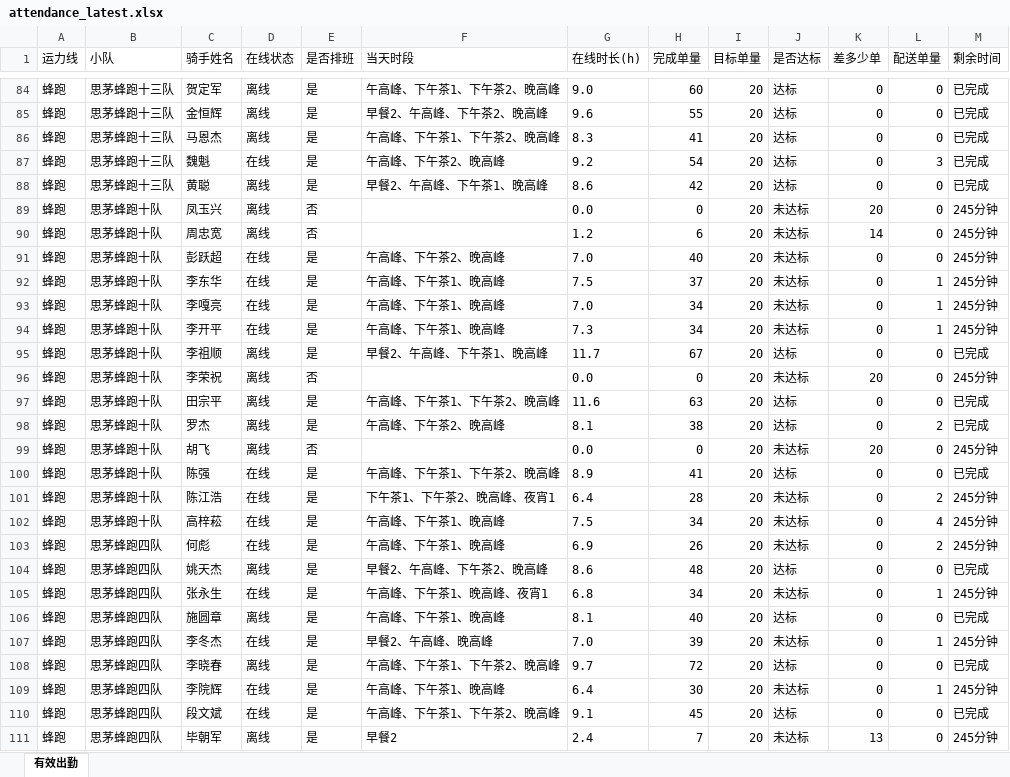
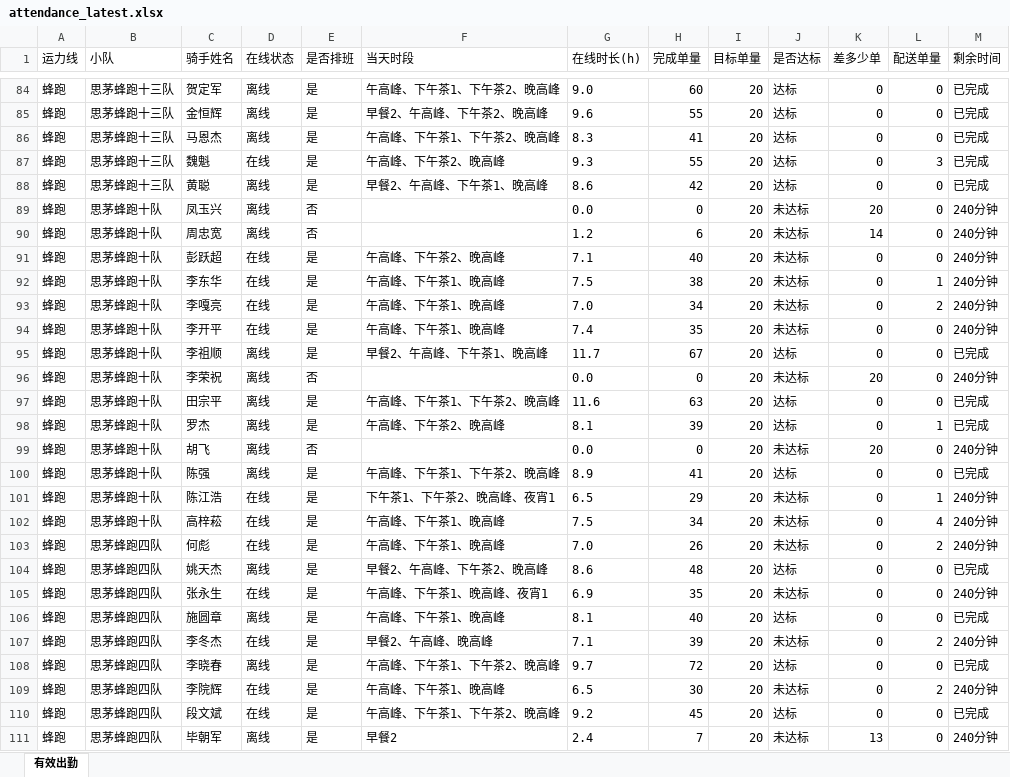
Before and after one commit to 424584635-png/dzt-dashboard, an Excel workbook: public/attendance_latest.xlsx, sheet 有效出勤, drawn as a sheet; only a part is shown, gaps mark what is left out; values as stored, in another font and other column widths than the file's, no borders; the diff covers the shown part only; the diff names each change by its address in the sheet, - before the commit and + after, or states it on an @@ line.

Commit message:
data: 202611032000 (241 骑手)

```diff
--- a/public/attendance_latest.xlsx (sheet 有效出勤)
+++ b/public/attendance_latest.xlsx (sheet 有效出勤)
-G87 (在线时长(h)): 9.2
+G87 (在线时长(h)): 9.3
-H87 (完成单量): 54
+H87 (完成单量): 55
-M89:M94 (剩余时间): 245分钟
+M89:M94 (剩余时间): 240分钟
-G91 (在线时长(h)): 7.0
+G91 (在线时长(h)): 7.1
-H92 (完成单量): 37
+H92 (完成单量): 38
-L93 (配送单量): 1
+L93 (配送单量): 2
-G94 (在线时长(h)): 7.3
+G94 (在线时长(h)): 7.4
-H94 (完成单量): 34
+H94 (完成单量): 35
-L94 (配送单量): 1
+L94 (配送单量): 0
-M96 (剩余时间): 245分钟
+M96 (剩余时间): 240分钟
-H98 (完成单量): 38
+H98 (完成单量): 39
-L98 (配送单量): 2
+L98 (配送单量): 1
-M99 (剩余时间): 245分钟
+M99 (剩余时间): 240分钟
-D100 (在线状态): 在线
+D100 (在线状态): 离线
-G101 (在线时长(h)): 6.4
+G101 (在线时长(h)): 6.5
-H101 (完成单量): 28
+H101 (完成单量): 29
-L101 (配送单量): 2
+L101 (配送单量): 1
-M101:M103 (剩余时间): 245分钟
+M101:M103 (剩余时间): 240分钟
-G103 (在线时长(h)): 6.9
+G103 (在线时长(h)): 7.0
-G105 (在线时长(h)): 6.8
+G105 (在线时长(h)): 6.9
-H105 (完成单量): 34
+H105 (完成单量): 35
-L105 (配送单量): 1
+L105 (配送单量): 0
-M105 (剩余时间): 245分钟
+M105 (剩余时间): 240分钟
-G107 (在线时长(h)): 7.0
+G107 (在线时长(h)): 7.1
-L107 (配送单量): 1
+L107 (配送单量): 2
-M107 (剩余时间): 245分钟
+M107 (剩余时间): 240分钟
-G109 (在线时长(h)): 6.4
+G109 (在线时长(h)): 6.5
-L109 (配送单量): 1
+L109 (配送单量): 2
-M109 (剩余时间): 245分钟
+M109 (剩余时间): 240分钟
-G110 (在线时长(h)): 9.1
+G110 (在线时长(h)): 9.2
-M111 (剩余时间): 245分钟
+M111 (剩余时间): 240分钟
```
Also changed, not shown: 318 edited cells elsewhere in this sheet, 6 other files.
